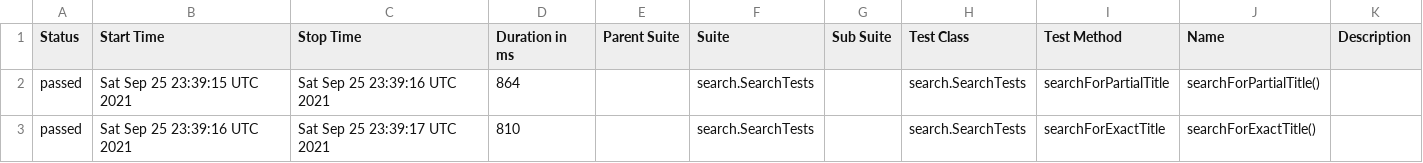
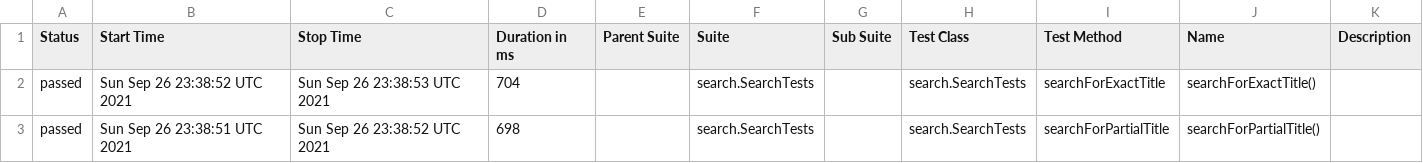
Before and after one commit to reinaldorossetti/playwright-java, a CSV file: chromium/data/suites.csv, drawn as a sheet.

```diff
--- a/chromium/data/suites.csv
+++ b/chromium/data/suites.csv
@@ -1,3 +1,3 @@
 "Status","Start Time","Stop Time","Duration in ms","Parent Suite","Suite","Sub Suite","Test Class","Test Method","Name","Description"
-"passed","Sat Sep 25 23:39:15 UTC 2021","Sat Sep 25 23:39:16 UTC 2021","864","","search.SearchTests","","search.SearchTests","searchForPartialTitle","searchForPartialTitle()",""
-"passed","Sat Sep 25 23:39:16 UTC 2021","Sat Sep 25 23:39:17 UTC 2021","810","","search.SearchTests","","search.SearchTests","searchForExactTitle","searchForExactTitle()",""
+"passed","Sun Sep 26 23:38:52 UTC 2021","Sun Sep 26 23:38:53 UTC 2021","704","","search.SearchTests","","search.SearchTests","searchForExactTitle","searchForExactTitle()",""
+"passed","Sun Sep 26 23:38:51 UTC 2021","Sun Sep 26 23:38:52 UTC 2021","698","","search.SearchTests","","search.SearchTests","searchForPartialTitle","searchForPartialTitle()",""
```
Also changed, not shown: 18 other files.
